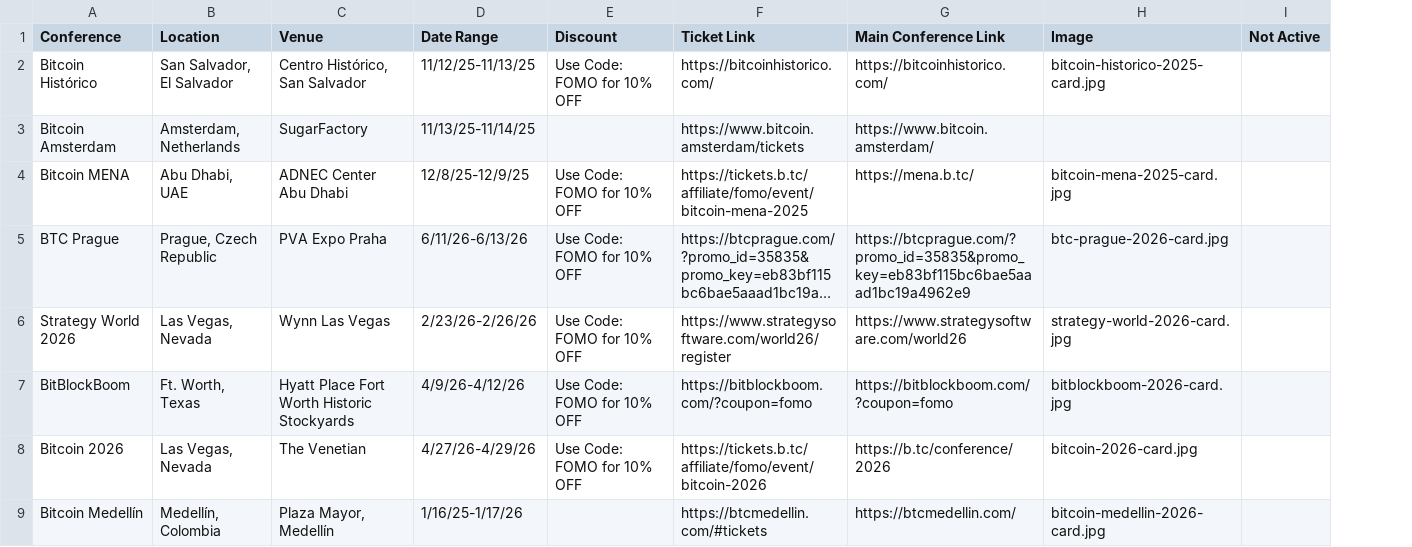
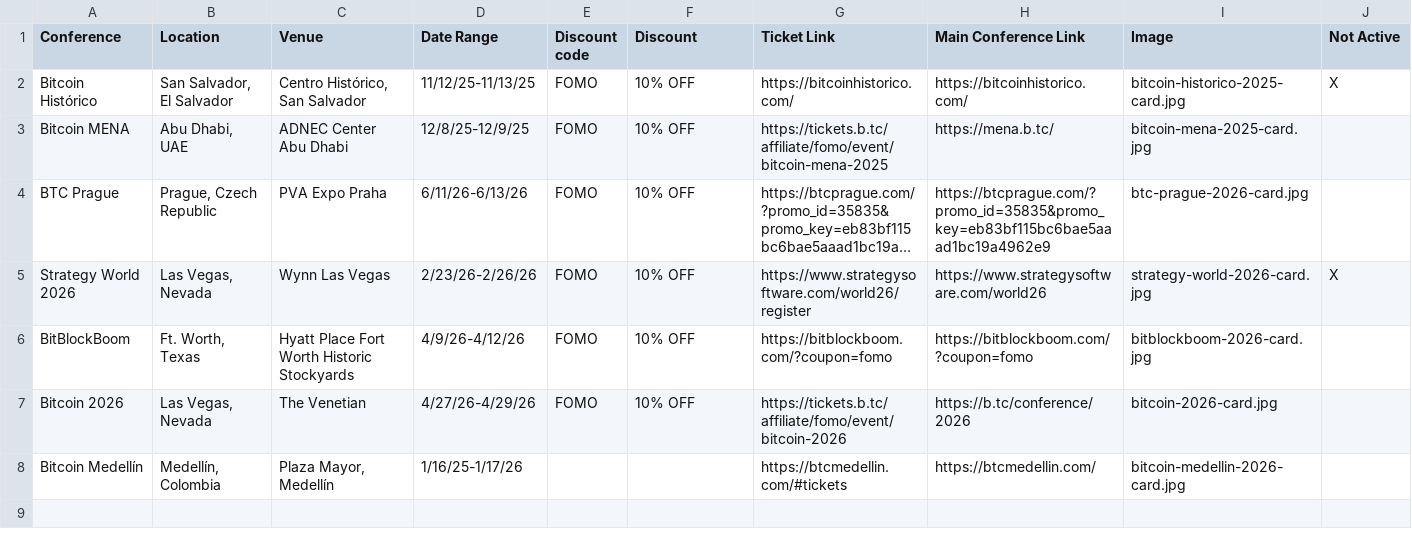
Before and after one commit to goldisdying/proofofconference, a CSV file: Bitcoin Conference List - Sheet1.csv, drawn as a sheet; long unchanged cells end in …; removed rows and columns are numbered as before the commit, all else as after; the diff names each change by its address in the sheet, - before the commit and + after, or states it on an @@ line.

Commit message:
Add files via upload

```diff
--- a/Bitcoin Conference List - Sheet1.csv
+++ b/Bitcoin Conference List - Sheet1.csv
+column E (Discount code), rows 2-7: all FOMO
-F2 (Discount): Use Code: FOMO for 10% OFF
+F2 (Discount): 10% OFF
-J2 (Not Active): (empty)
+J2 (Not Active): X
-row 3: Bitcoin Amsterdam | Amsterdam, Netherlands | SugarFactory | 11/13/25-11/14/25 |  | https://www.bitcoin.amsterdam/tickets | https://www.bitcoin.amsterdam/
-F3:F7 (Discount): Use Code: FOMO for 10% OFF
+F3:F7 (Discount): 10% OFF
-J5 (Not Active): (empty)
+J5 (Not Active): X
```
